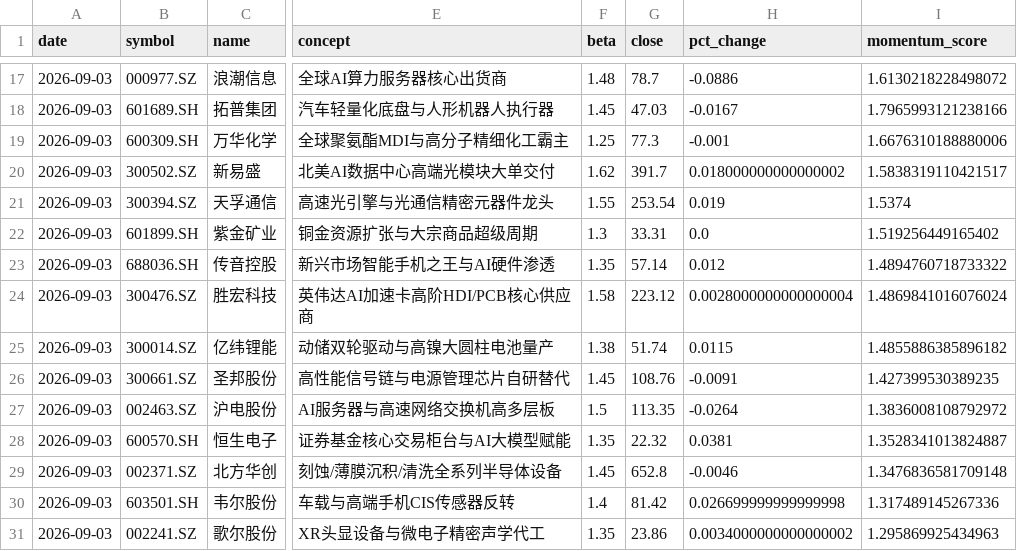
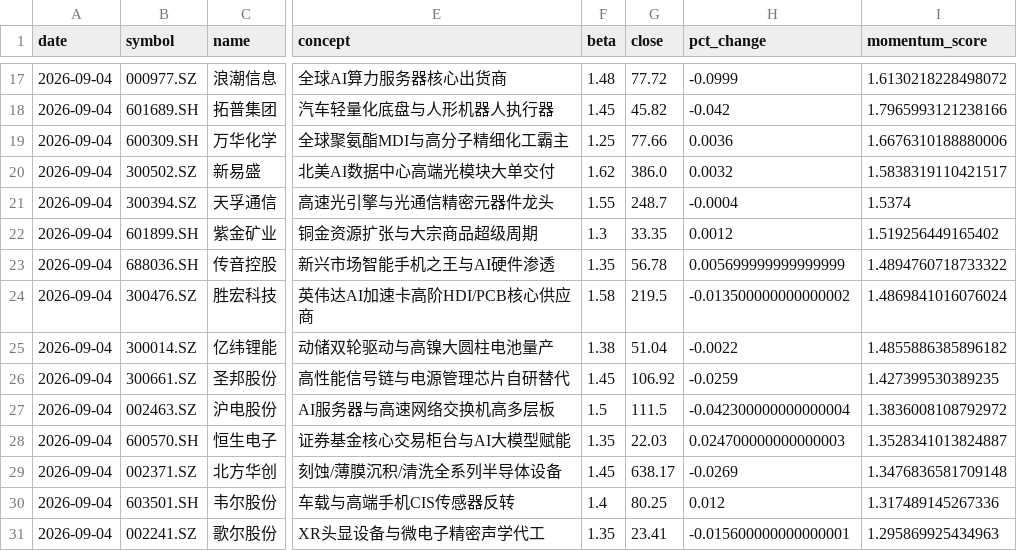
Before and after one commit to junl53582-oss/ai, a CSV file: artifacts/latest_stock_picks.csv, drawn as a sheet; only a part is shown, gaps mark what is left out; the diff covers the shown part only; the diff names each change by its address in the sheet, - before the commit and + after, or states it on an @@ line.

```diff
--- a/artifacts/latest_stock_picks.csv
+++ b/artifacts/latest_stock_picks.csv
-A17:A31 (date): 2026-09-03
+A17:A31 (date): 2026-09-04
-G17 (close): 78.7
+G17 (close): 77.72
-H17 (pct_change): -0.0886
+H17 (pct_change): -0.0999
-G18 (close): 47.03
+G18 (close): 45.82
-H18 (pct_change): -0.0167
+H18 (pct_change): -0.042
-G19 (close): 77.3
+G19 (close): 77.66
-H19 (pct_change): -0.001
+H19 (pct_change): 0.0036
-G20 (close): 391.7
+G20 (close): 386.0
-H20 (pct_change): 0.018000000000000002
+H20 (pct_change): 0.0032
-G21 (close): 253.54
+G21 (close): 248.7
-H21 (pct_change): 0.019
+H21 (pct_change): -0.0004
-G22 (close): 33.31
+G22 (close): 33.35
-H22 (pct_change): 0.0
+H22 (pct_change): 0.0012
-G23 (close): 57.14
+G23 (close): 56.78
-H23 (pct_change): 0.012
+H23 (pct_change): 0.005699999999999999
-G24 (close): 223.12
+G24 (close): 219.5
-H24 (pct_change): 0.0028000000000000004
+H24 (pct_change): -0.013500000000000002
-G25 (close): 51.74
+G25 (close): 51.04
-H25 (pct_change): 0.0115
+H25 (pct_change): -0.0022
-G26 (close): 108.76
+G26 (close): 106.92
-H26 (pct_change): -0.0091
+H26 (pct_change): -0.0259
-G27 (close): 113.35
+G27 (close): 111.5
-H27 (pct_change): -0.0264
+H27 (pct_change): -0.042300000000000004
-G28 (close): 22.32
+G28 (close): 22.03
-H28 (pct_change): 0.0381
+H28 (pct_change): 0.024700000000000003
-G29 (close): 652.8
+G29 (close): 638.17
-H29 (pct_change): -0.0046
+H29 (pct_change): -0.0269
-G30 (close): 81.42
+G30 (close): 80.25
-H30 (pct_change): 0.026699999999999998
+H30 (pct_change): 0.012
-G31 (close): 23.86
+G31 (close): 23.41
-H31 (pct_change): 0.0034000000000000002
+H31 (pct_change): -0.015600000000000001
```
Also changed, not shown: 45 edited cells elsewhere in this file, artifacts/aggressive_stock_picks.csv, artifacts/gen4_drl_stock_picks.csv, 3 other files.
